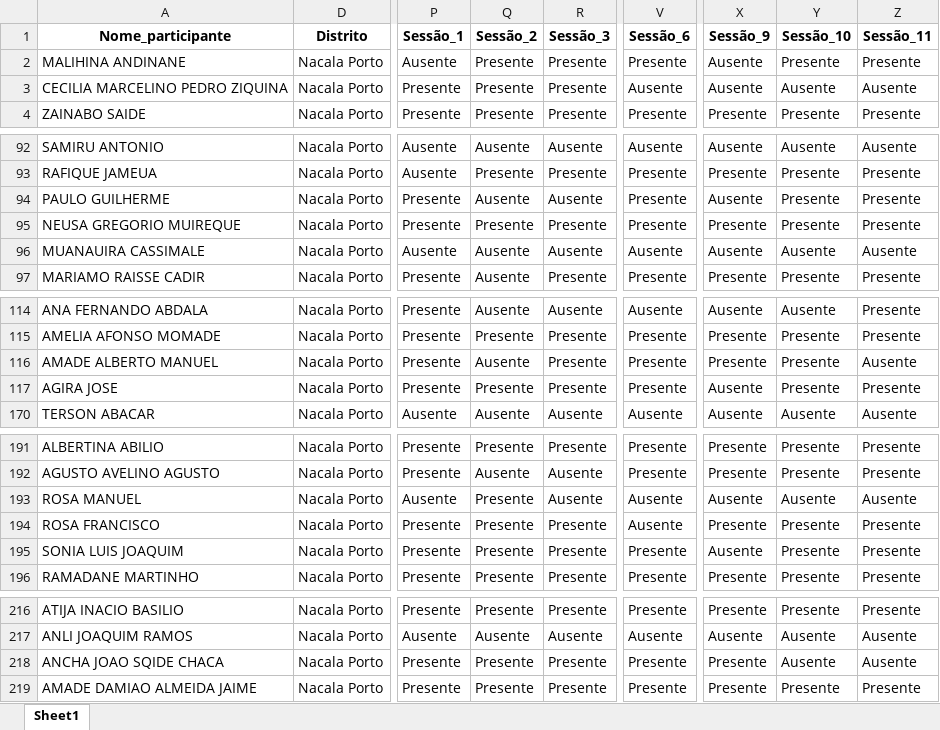
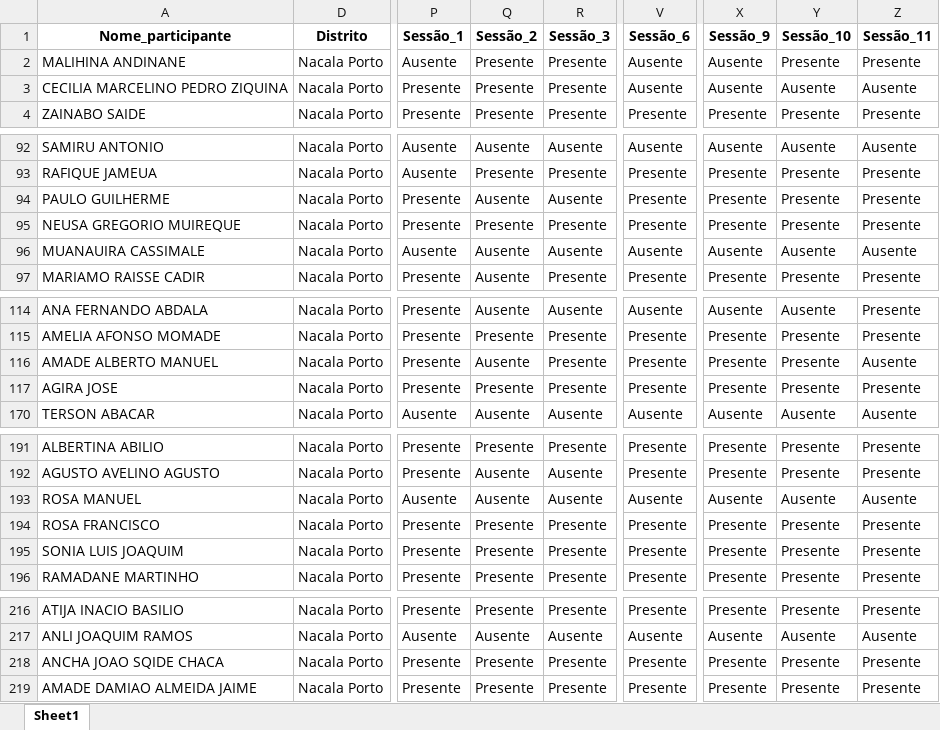
Before and after one commit to muvamis/dash_nexus_c1_2026, an Excel workbook: Presencas_Nexus.xlsx, sheet Sheet1, drawn as a sheet; only a part is shown, gaps mark what is left out; values as stored, in another font and other column widths than the file's, no borders; the diff covers the shown part only; the diff names each change by its address in the sheet, - before the commit and + after, or states it on an @@ line.

```diff
--- a/Presencas_Nexus.xlsx (sheet Sheet1)
+++ b/Presencas_Nexus.xlsx (sheet Sheet1)
-V2 (Sessão_6): Presente
+V2 (Sessão_6): Ausente
-X94 (Sessão_9): Ausente
+X94 (Sessão_9): Presente
-X117 (Sessão_9): Ausente
+X117 (Sessão_9): Presente
-Q193 (Sessão_2): Presente
+Q193 (Sessão_2): Ausente
-V194 (Sessão_6): Ausente
+V194 (Sessão_6): Presente
-X195 (Sessão_9): Ausente
+X195 (Sessão_9): Presente
-Y218 (Sessão_10): Ausente
+Y218 (Sessão_10): Presente
-Z218 (Sessão_11): Ausente
+Z218 (Sessão_11): Presente
```
Also changed, not shown: 3 edited cells elsewhere in this sheet, Acompanhamento_Sessoes_Nexus.xlsx, Presencas_Nexus_Mentoria.xlsx, 8 other files.
